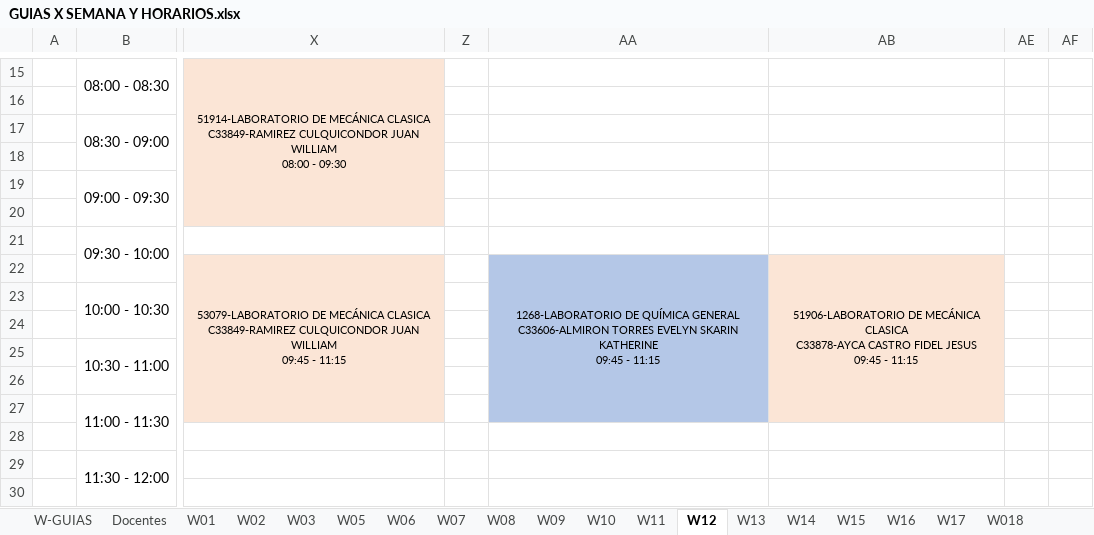
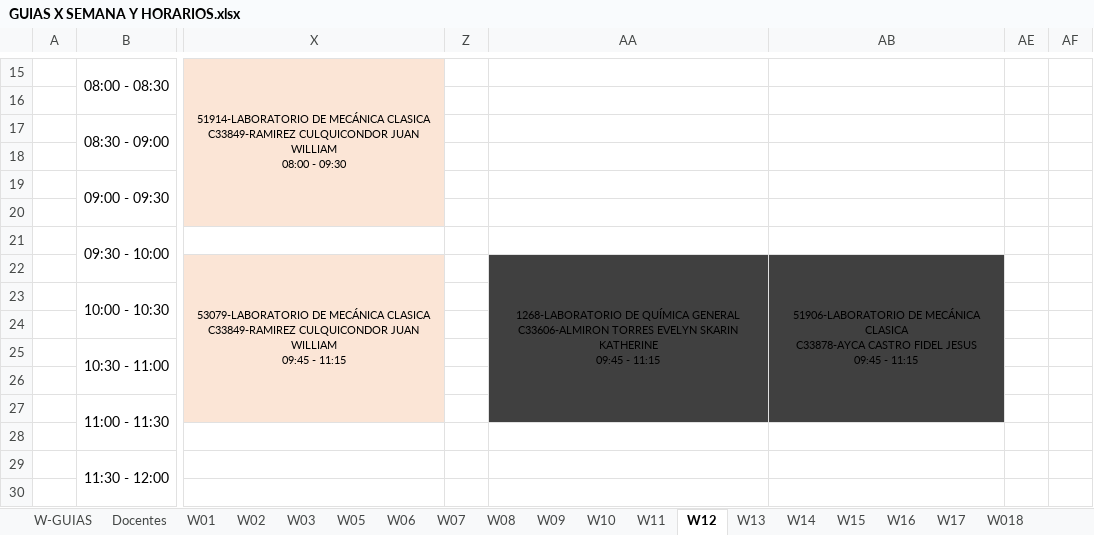
Before and after one commit to rafavaldez/LAB_HORARIOS, an Excel workbook: data/actual/GUIAS X SEMANA Y HORARIOS.xlsx, sheet W12, drawn as a sheet; only a part is shown, gaps mark what is left out; values as stored, in another font and other column widths than the file's, no borders; the diff covers the shown part only; the diff names each change by its address in the sheet, - before the commit and + after, or states it on an @@ line.

```diff
--- a/data/actual/GUIAS X SEMANA Y HORARIOS.xlsx (sheet W12)
+++ b/data/actual/GUIAS X SEMANA Y HORARIOS.xlsx (sheet W12)
-AA22:AA27 fill: #B4C7E7
+AA22:AA27 fill: #404040
-AB22:AB27 fill: #FBE5D6
+AB22:AB27 fill: #404040
```
Also changed, not shown: 1 added row, 1 hidden or unhidden row, 3 edited cells, cell formats and merged cells elsewhere in this sheet, sheet W16, sheet W13, sheet W11, sheet W10, sheet W08, sheet W01, 3 more sheets, hidden cells, 2 other files.
